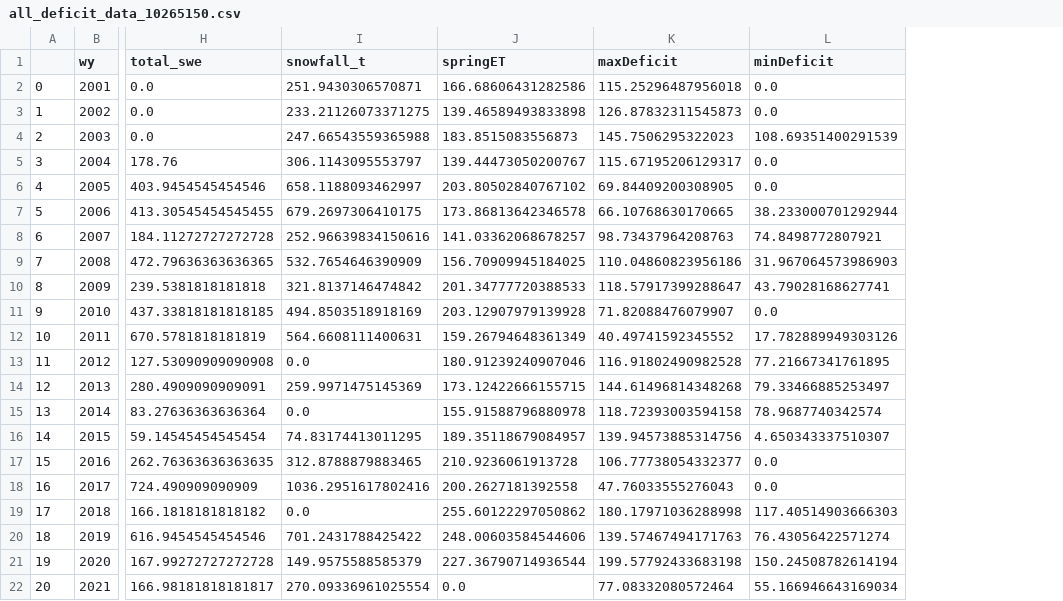
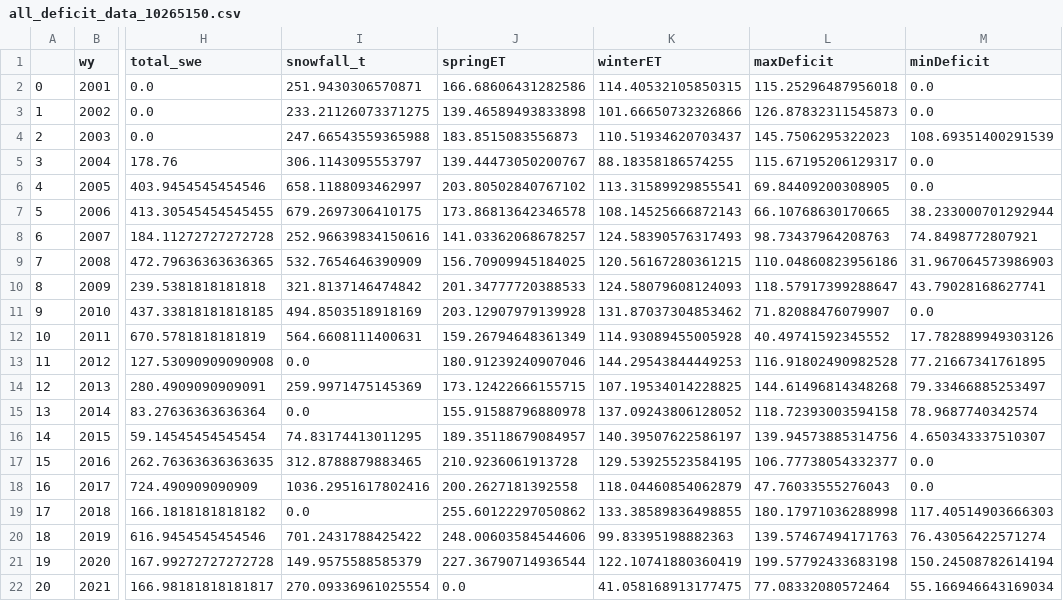
Before and after one commit to lapidesd/CA_missing_freshet, a CSV file: Data/site_data_wy_totals/all_deficit_data_10265150.csv, drawn as a sheet; only a part is shown, gaps mark what is left out; the diff names each change by its address in the sheet, - before the commit and + after, or states it on an @@ line.

```diff
--- a/Data/site_data_wy_totals/all_deficit_data_10265150.csv
+++ b/Data/site_data_wy_totals/all_deficit_data_10265150.csv
+column K (winterET), rows 2-22: 114.40532105850315 | 101.66650732326866 | 110.51934620703437 | 88.18358186574255 | 113.31589929855541 | 108.14525666872143 | 124.58390576317493 | 120.56167280361215 | 124.58079608124093 | 131.87037304853462 | 114.93089455005928 | 144.29543844449253 | 107.19534014228825 | 137.09243806128052 | 140.39507622586197 | 129.53925523584195 | 118.04460854062879 | 133.38589836498855 | 99.83395198882363 | 122.10741880360419 | 41.058168913177475
```
Also changed, not shown: Data/site_data_wy_totals/all_deficit_data_10336645.csv, Data/site_data_wy_totals/all_deficit_data_10336676.csv, 10 other files.
